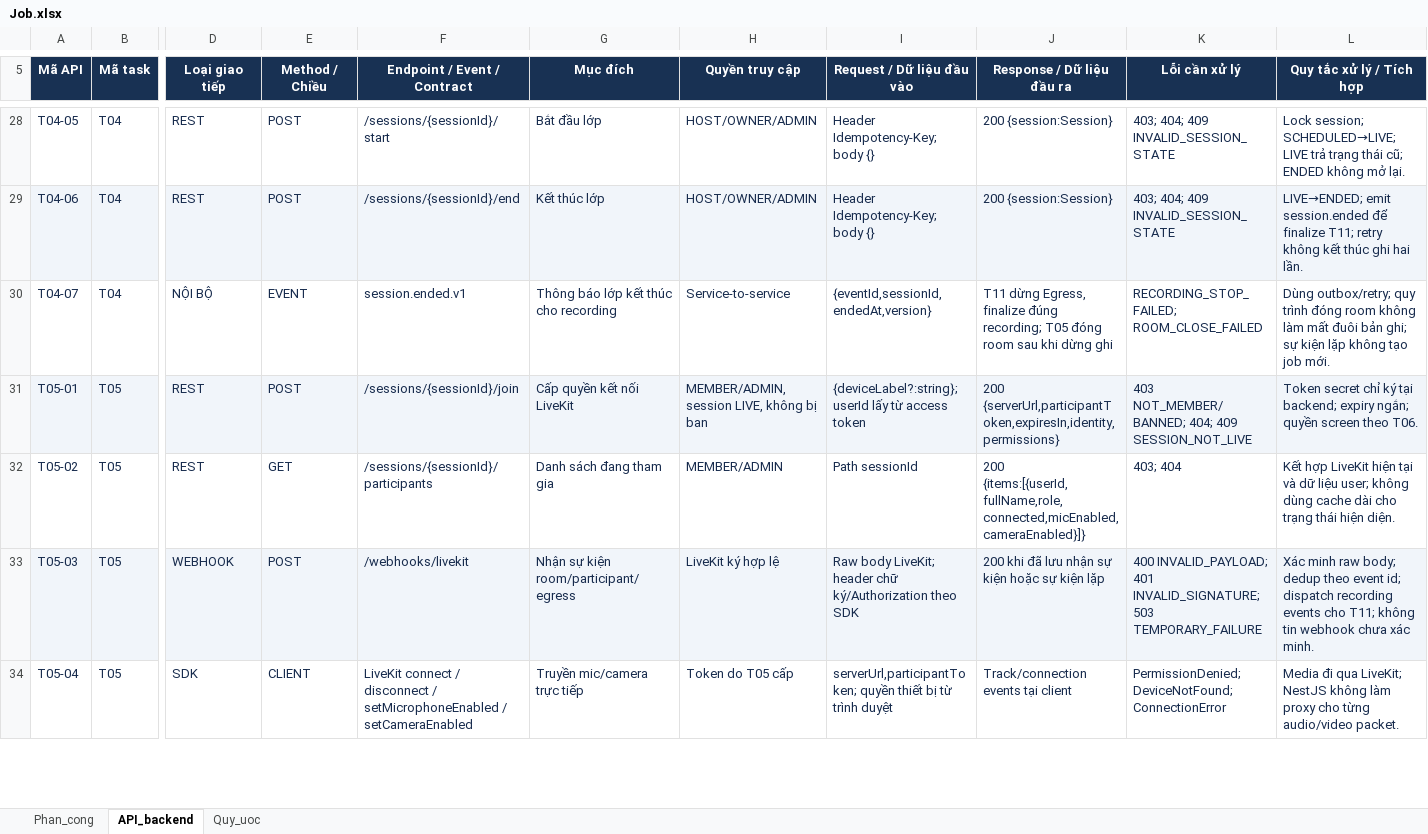
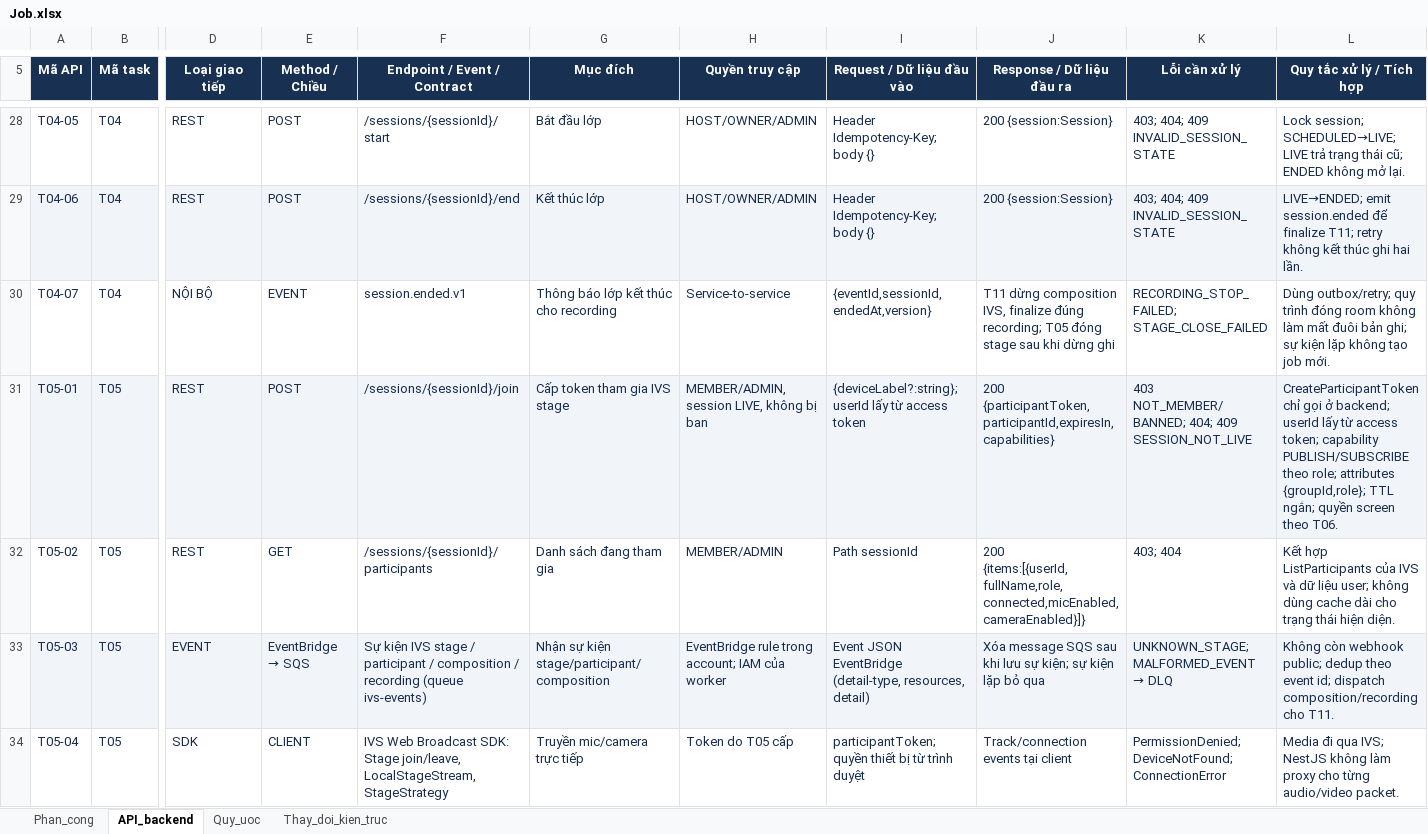
Before and after one commit to l4adeveloper/Streamora, an Excel workbook: docs/Job.xlsx, sheet API_backend, drawn as a sheet; only a part is shown, gaps mark what is left out; values as stored, in another font and other column widths than the file's, no borders; charts and pictures and table styles not drawn; the diff covers the shown part only; the diff names each change by its address in the sheet, - before the commit and + after, or states it on an @@ line.

```diff
--- a/docs/Job.xlsx (sheet API_backend)
+++ b/docs/Job.xlsx (sheet API_backend)
+sheet tab: Thay_doi_kien_truc
-J30 (Response / Dữ liệu đầu ra): T11 dừng Egress, finalize đúng recording; T05 đóng room sau khi…
+J30 (Response / Dữ liệu đầu ra): T11 dừng composition IVS, finalize đúng recording; T05 đóng stage sau khi…
-K30 (Lỗi cần xử lý): RECORDING_STOP_FAILED; ROOM_CLOSE_FAILED
+K30 (Lỗi cần xử lý): RECORDING_STOP_FAILED; STAGE_CLOSE_FAILED
-G31 (Mục đích): Cấp quyền kết nối LiveKit
+G31 (Mục đích): Cấp token tham gia IVS stage
-J31 (Response / Dữ liệu đầu ra): 200 {serverUrl,participantToken,expiresIn,identity,permissions}
+J31 (Response / Dữ liệu đầu ra): 200 {participantToken,participantId,expiresIn,capabilities}
-L31 (Quy tắc xử lý / Tích hợp): Token secret chỉ ký tại backend; expiry ngắn; quyền…
+L31 (Quy tắc xử lý / Tích hợp): CreateParticipantToken chỉ gọi ở backend; userId lấy từ access token; capability PUBLISH/SUBSCRIBE theo role; attributes {groupId,role}; TTL ngắn; quyền…
-L32 (Quy tắc xử lý / Tích hợp): Kết hợp LiveKit hiện tại và dữ…
+L32 (Quy tắc xử lý / Tích hợp): Kết hợp ListParticipants của IVS và dữ…
-D33 (Loại giao tiếp): WEBHOOK
+D33 (Loại giao tiếp): EVENT
@@ E33 (Method / Chiều): POST → EventBridge → SQS @@
-F33 (Endpoint / Event / Contract): /webhooks/livekit
+F33 (Endpoint / Event / Contract): Sự kiện IVS stage / participant / composition / recording (queue ivs-events)
-G33 (Mục đích): Nhận sự kiện room/participant/egress
+G33 (Mục đích): Nhận sự kiện stage/participant/composition
-H33 (Quyền truy cập): LiveKit ký hợp lệ
+H33 (Quyền truy cập): EventBridge rule trong account; IAM của worker
-I33 (Request / Dữ liệu đầu vào): Raw body LiveKit; header chữ ký/Authorization theo SDK
+I33 (Request / Dữ liệu đầu vào): Event JSON EventBridge (detail-type, resources, detail)
-J33 (Response / Dữ liệu đầu ra): 200 khi đã lưu nhận sự kiện hoặc sự kiện lặp
+J33 (Response / Dữ liệu đầu ra): Xóa message SQS sau khi lưu sự kiện; sự kiện lặp bỏ qua
@@ K33 (Lỗi cần xử lý): 400 INVALID_PAYLOAD; 401 INVALID_SIGNATURE; 503 TEMPORARY_FAILURE → UNKNOWN_STAGE; MALFORMED_EVENT → DLQ @@
-L33 (Quy tắc xử lý / Tích hợp): Xác minh raw body; dedup theo event id; dispatch recording events cho T11; không tin webhook chưa xác minh.
+L33 (Quy tắc xử lý / Tích hợp): Không còn webhook public; dedup theo event id; dispatch composition/recording cho T11.
-F34 (Endpoint / Event / Contract): LiveKit connect / disconnect / setMicrophoneEnabled / setCameraEnabled
+F34 (Endpoint / Event / Contract): IVS Web Broadcast SDK: Stage join/leave, LocalStageStream, StageStrategy
-I34 (Request / Dữ liệu đầu vào): serverUrl,participantToken; quyền thiết…
+I34 (Request / Dữ liệu đầu vào): participantToken; quyền thiết…
-L34 (Quy tắc xử lý / Tích hợp): …đi qua LiveKit; NestJS không…
+L34 (Quy tắc xử lý / Tích hợp): …đi qua IVS; NestJS không…
```
Also changed, not shown: 8 added rows and 75 edited cells elsewhere in this sheet, sheet Phan_cong, sheet Quy_uoc, formulas that keep their value, charts or pictures, 45 other files.
